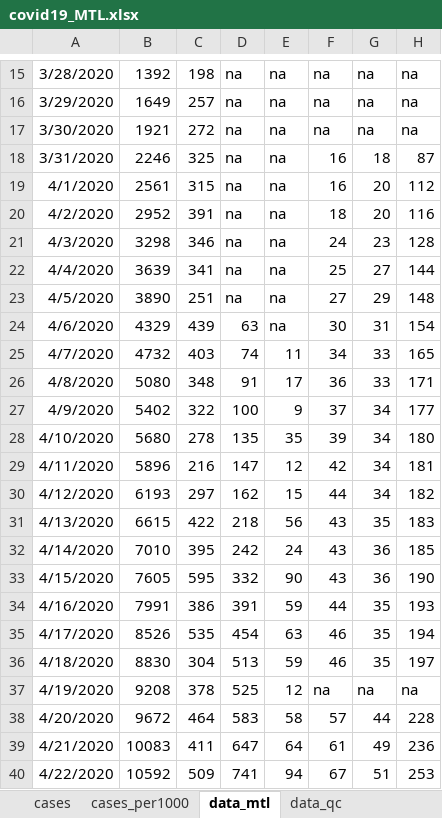
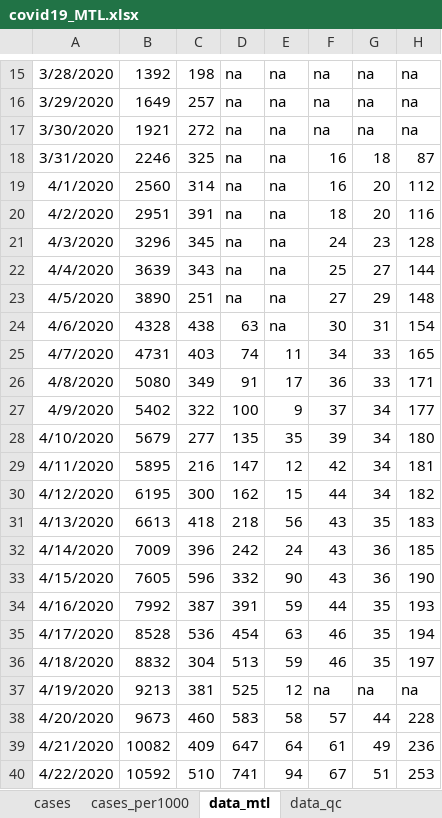
Before and after one commit to jeremymoreau/covid19mtl, an Excel workbook: data/covid19_MTL.xlsx, sheet data_mtl, drawn as a sheet; only a part is shown, gaps mark what is left out; values as stored, in another font and other column widths than the file's, no borders; the diff covers the shown part only; the diff names each change by its address in the sheet, - before the commit and + after, or states it on an @@ line.

Commit message:
Update data (2020-05-02)

```diff
--- a/data/covid19_MTL.xlsx (sheet data_mtl)
+++ b/data/covid19_MTL.xlsx (sheet data_mtl)
-B19: 2561
+B19: 2560
-C19: 315
+C19: 314
-B20: 2952
+B20: 2951
-B21: 3298
+B21: 3296
-C21: 346
+C21: 345
-C22: 341
+C22: 343
-B24: 4329
+B24: 4328
-C24: 439
+C24: 438
-B25: 4732
+B25: 4731
-C26: 348
+C26: 349
-B28: 5680
+B28: 5679
-C28: 278
+C28: 277
-B29: 5896
+B29: 5895
-B30: 6193
+B30: 6195
-C30: 297
+C30: 300
-B31: 6615
+B31: 6613
-C31: 422
+C31: 418
-B32: 7010
+B32: 7009
-C32: 395
+C32: 396
-C33: 595
+C33: 596
-B34: 7991
+B34: 7992
-C34: 386
+C34: 387
-B35: 8526
+B35: 8528
-C35: 535
+C35: 536
-B36: 8830
+B36: 8832
-B37: 9208
+B37: 9213
-C37: 378
+C37: 381
-B38: 9672
+B38: 9673
-C38: 464
+C38: 460
-B39: 10083
+B39: 10082
-C39: 411
+C39: 409
-C40: 509
+C40: 510
```
Also changed, not shown: 1 added row and 15 edited cells elsewhere in this sheet, sheet mtl_newcases, sheet scratch, sheet data_qc, sheet cases, sheet cases_per1000, sheet santemontreal, 4 other files.
